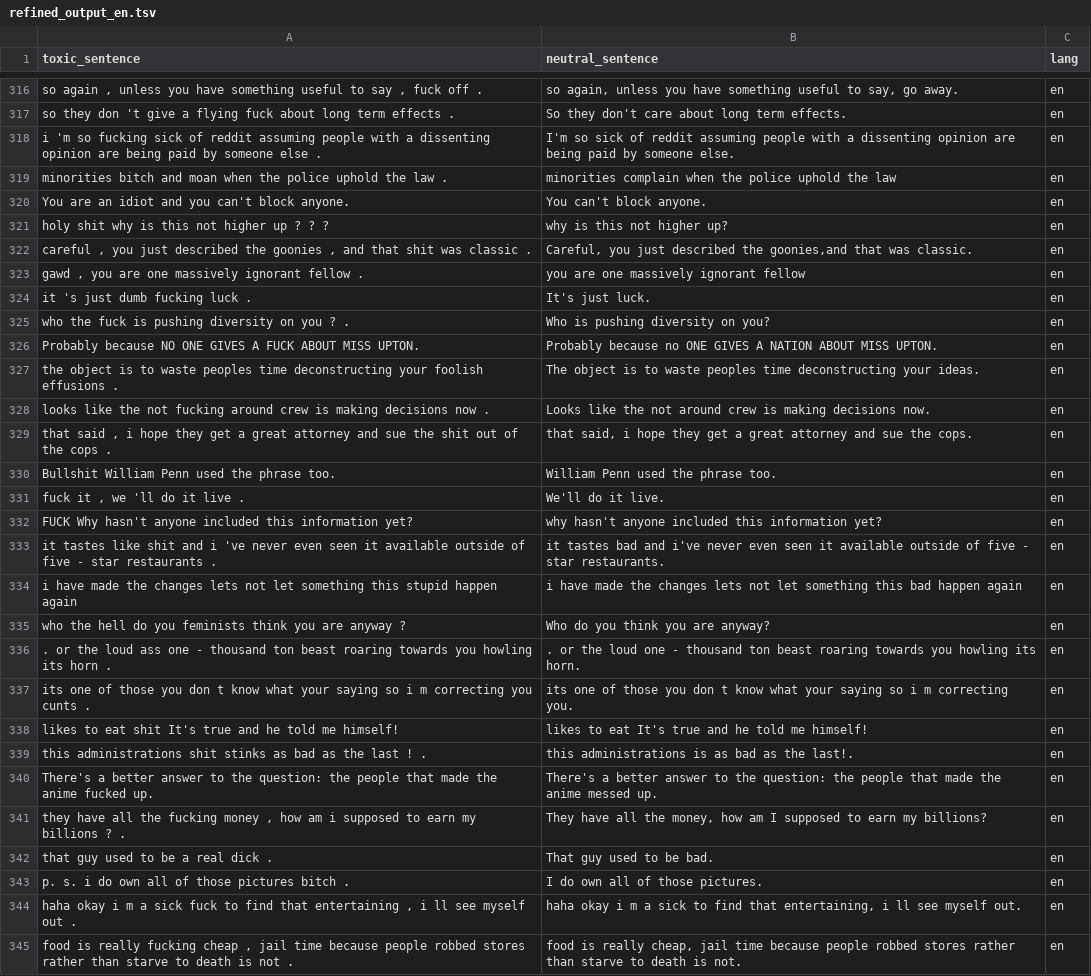
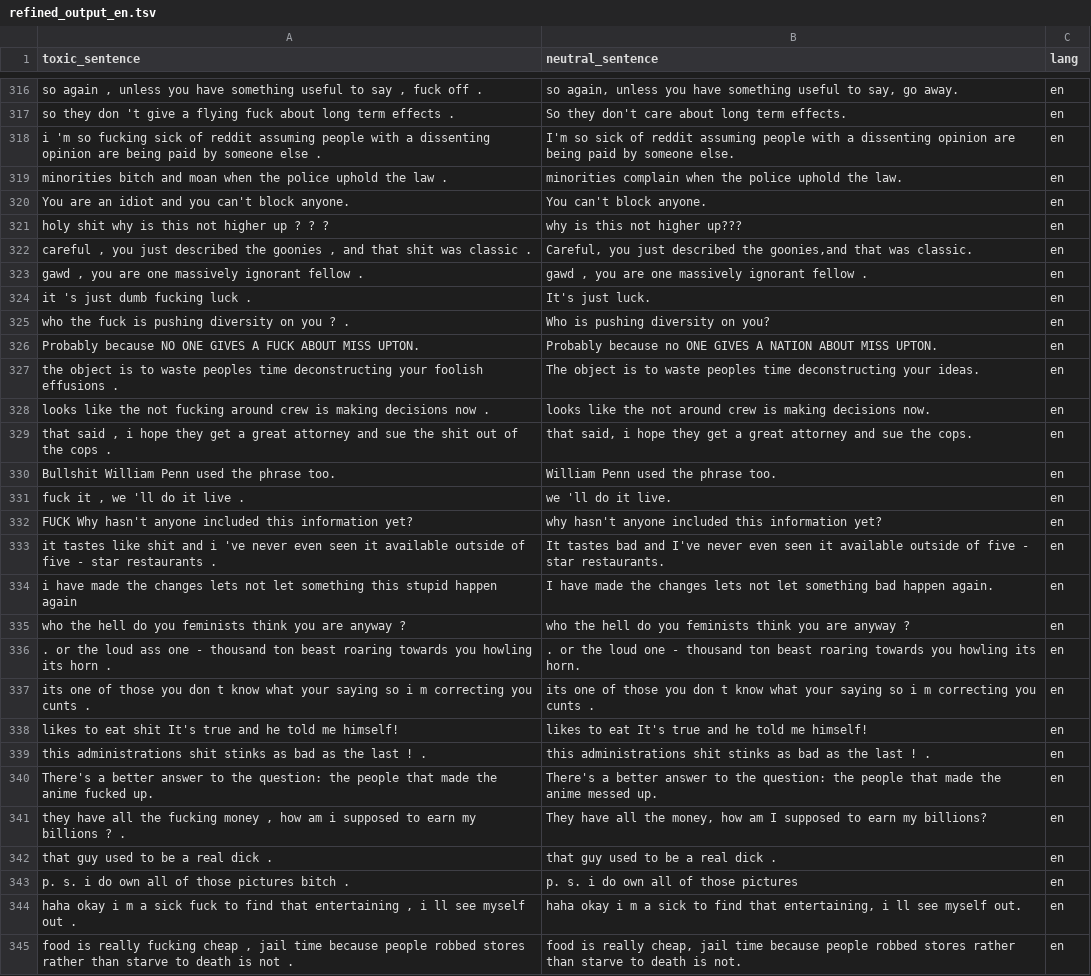
Before and after one commit to mariathurn/LP-Project, a TSV file: Maria_code/refined_output_en.tsv, drawn as a sheet; only a part is shown, gaps mark what is left out; the diff covers the shown part only.

```diff
--- a/Maria_code/refined_output_en.tsv
+++ b/Maria_code/refined_output_en.tsv
@@ -318,7 +318,7 @@ so they don 't give a flying fuck about long term effects .	So they don't care a
 i 'm so fucking sick of reddit assuming people with a dissenting opinion are being paid by someone else .	I'm so sick of reddit assuming people with a dissenting opinion are being paid by someone else.	en
-minorities bitch and moan when the police uphold the law .	minorities complain when the police uphold the law	en
+minorities bitch and moan when the police uphold the law .	minorities complain when the police uphold the law.	en
 You are an idiot and you can't block anyone.	You can't block anyone.	en
-holy shit why is this not higher up ? ? ?	why is this not higher up?	en
+holy shit why is this not higher up ? ? ?	why is this not higher up???	en
 careful , you just described the goonies , and that shit was classic .	Careful, you just described the goonies,and that was classic.	en
-gawd , you are one massively ignorant fellow .	you are one massively ignorant fellow	en
+gawd , you are one massively ignorant fellow .	gawd , you are one massively ignorant fellow .	en
 it 's just dumb fucking luck .	It's just luck.	en
@@ -327,18 +327,18 @@ Probably because NO ONE GIVES A FUCK ABOUT MISS UPTON.	Probably because no ONE G
 the object is to waste peoples time deconstructing your foolish effusions .	The object is to waste peoples time deconstructing your ideas.	en
-looks like the not fucking around crew is making decisions now .	Looks like the not around crew is making decisions now.	en
+looks like the not fucking around crew is making decisions now .	looks like the not around crew is making decisions now.	en
 that said , i hope they get a great attorney and sue the shit out of the cops .	that said, i hope they get a great attorney and sue the cops.	en
 Bullshit William Penn used the phrase too.	 William Penn used the phrase too.	en
-fuck it , we 'll do it live .	We'll do it live.	en
+fuck it , we 'll do it live .	we 'll do it live.	en
 FUCK Why hasn't anyone included this information yet?	why hasn't anyone included this information yet?	en
-it tastes like shit and i 've never even seen it available outside of five - star restaurants .	it tastes bad and i've never even seen it available outside of five - star restaurants.	en
-i have made the changes lets not let something this stupid happen again	i have made the changes lets not let something this bad happen again	en
-who the hell do you feminists think you are anyway ?	Who do you think you are anyway?	en
+it tastes like shit and i 've never even seen it available outside of five - star restaurants .	It tastes bad and I've never even seen it available outside of five - star restaurants.	en
+i have made the changes lets not let something this stupid happen again	I have made the changes lets not let something bad happen again.	en
+who the hell do you feminists think you are anyway ?	who the hell do you feminists think you are anyway ?	en
 . or the loud ass one - thousand ton beast roaring towards you howling its horn .	. or the loud one - thousand ton beast roaring towards you howling its horn.	en
-its one of those you don t know what your saying so i m correcting you cunts .	its one of those you don t know what your saying so i m correcting you.	en
+its one of those you don t know what your saying so i m correcting you cunts .	its one of those you don t know what your saying so i m correcting you cunts .	en
 likes to eat shit It's true and he told me himself!	likes to eat It's true and he told me himself!	en
-this administrations shit stinks as bad as the last ! .	this administrations is as bad as the last!.	en
+this administrations shit stinks as bad as the last ! .	this administrations shit stinks as bad as the last ! .	en
 There's a better answer to the question: the people that made the anime fucked up.	There's a better answer to the question: the people that made the anime messed up.	en
 they have all the fucking money , how am i supposed to earn my billions ? .	They have all the money, how am I supposed to earn my billions?	en
-that guy used to be a real dick .	That guy used to be bad.	en
-p. s. i do own all of those pictures bitch .	I do own all of those pictures.	en
+that guy used to be a real dick .	that guy used to be a real dick .	en
+p. s. i do own all of those pictures bitch .	p. s. i do own all of those pictures	en
 haha okay i m a sick fuck to find that entertaining , i ll see myself out .	haha okay i m a sick to find that entertaining, i ll see myself out.	en
```
Also changed, not shown: 137 edited cells elsewhere in this file, 13 other files.
